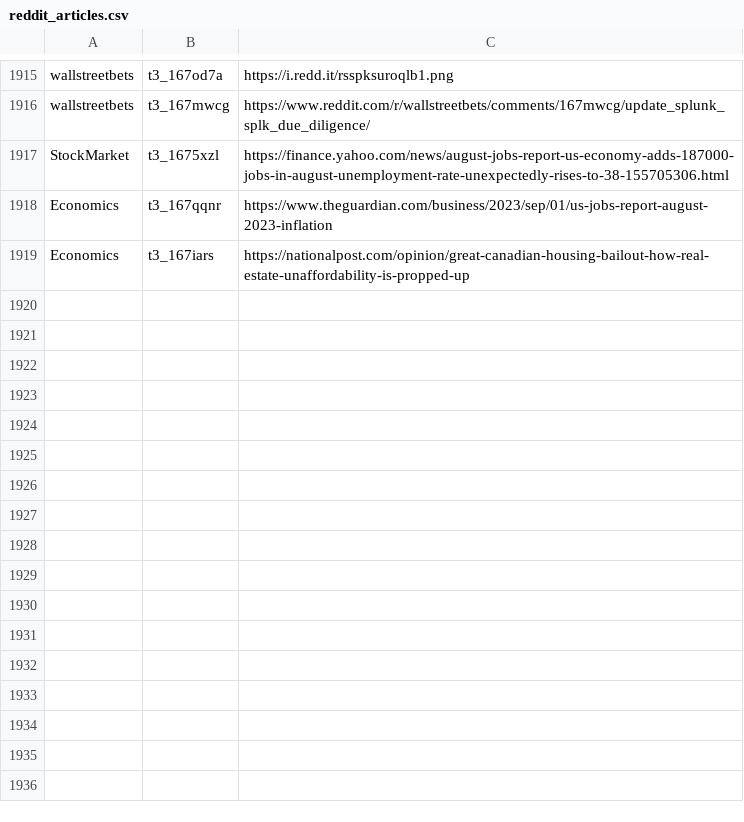
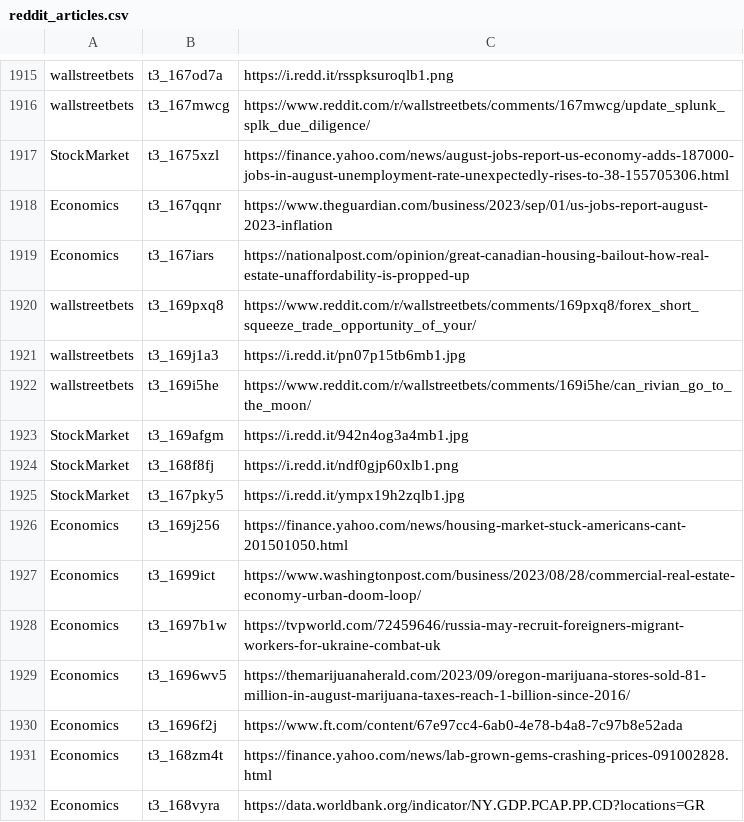
Before and after one commit to dli-invest/stonk_events, a CSV file: data/reddit/reddit_articles.csv, drawn as a sheet; only a part is shown, gaps mark what is left out; the diff names each change by its address in the sheet, - before the commit and + after, or states it on an @@ line.

```diff
--- a/data/reddit/reddit_articles.csv
+++ b/data/reddit/reddit_articles.csv
+row 1920: wallstreetbets | t3_169pxq8 | https://www.reddit.com/r/wallstreetbets/comments/169pxq8/forex_short_squeeze_trade_opportunity_of_your/
+row 1921: wallstreetbets | t3_169j1a3 | https://i.redd.it/pn07p15tb6mb1.jpg
+row 1922: wallstreetbets | t3_169i5he | https://www.reddit.com/r/wallstreetbets/comments/169i5he/can_rivian_go_to_the_moon/
+row 1923: StockMarket | t3_169afgm | https://i.redd.it/942n4og3a4mb1.jpg
+row 1924: StockMarket | t3_168f8fj | https://i.redd.it/ndf0gjp60xlb1.png
+row 1925: StockMarket | t3_167pky5 | https://i.redd.it/ympx19h2zqlb1.jpg
+row 1926: Economics | t3_169j256 | https://finance.yahoo.com/news/housing-market-stuck-americans-cant-201501050.html
+row 1927: Economics | t3_1699ict | https://www.washingtonpost.com/business/2023/08/28/commercial-real-estate-economy-urban-doom-loop/
+row 1928: Economics | t3_1697b1w | https://tvpworld.com/72459646/russia-may-recruit-foreigners-migrant-workers-for-ukraine-combat-uk
+row 1929: Economics | t3_1696wv5 | https://themarijuanaherald.com/2023/09/oregon-marijuana-stores-sold-81-million-in-august-marijuana-taxes-reach-1-billion-since-2016/
+row 1930: Economics | t3_1696f2j | https://www.ft.com/content/67e97cc4-6ab0-4e78-b4a8-7c97b8e52ada
+row 1931: Economics | t3_168zm4t | https://finance.yahoo.com/news/lab-grown-gems-crashing-prices-091002828.html
+row 1932: Economics | t3_168vyra | https://data.worldbank.org/indicator/NY.GDP.PCAP.PP.CD?locations=GR
```
Also changed, not shown: 2 other files.
